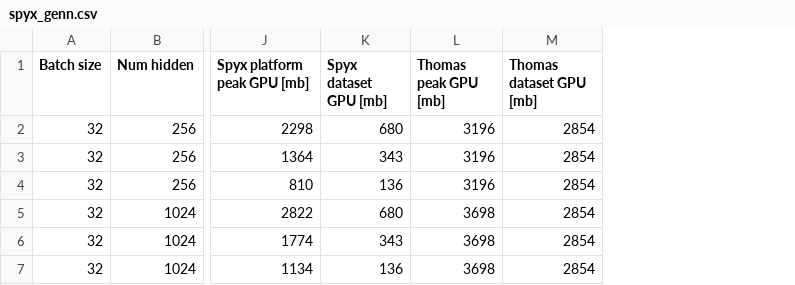
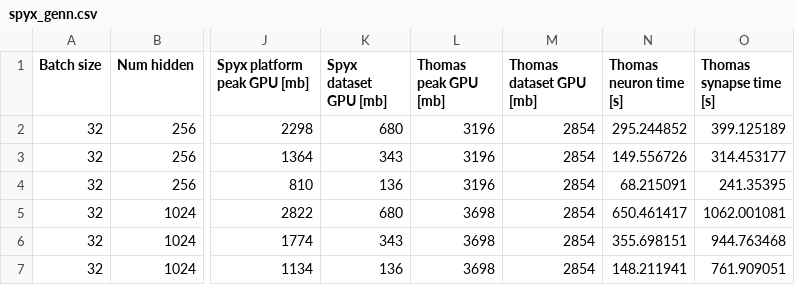
Before and after one commit to tnowotny/genn_eventprop, a CSV file: spyx_genn.csv, drawn as a sheet; only a part is shown, gaps mark what is left out; the diff names each change by its address in the sheet, - before the commit and + after, or states it on an @@ line.

```diff
--- a/spyx_genn.csv
+++ b/spyx_genn.csv
+column N (Thomas neuron time [s]), rows 2-7: 295.244852 | 149.556726 | 68.215091 | 650.461417 | 355.698151 | 148.211941
+column O (Thomas synapse time [s]), rows 2-7: 399.125189 | 314.453177 | 241.35395 | 1062.001081 | 944.763468 | 761.909051
```
Also changed, not shown: 1 other file.
